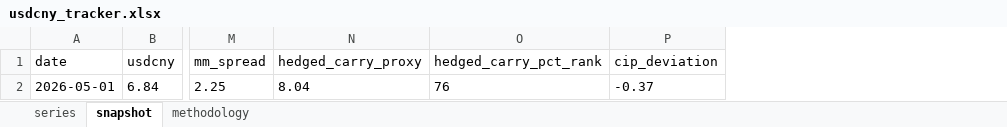
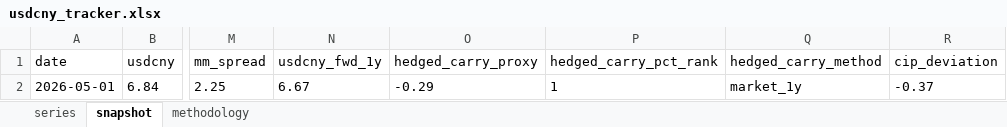
Before and after one commit to erickviann1-dev/usdcny-tracker, an Excel workbook: docs/usdcny_tracker.xlsx, sheet snapshot, drawn as a sheet; only a part is shown, gaps mark what is left out; values as stored, in another font and other column widths than the file's, no borders; addresses are those after the commit; the diff names each change by its address in the sheet, - before the commit and + after, or states it on an @@ line.

```diff
--- a/docs/usdcny_tracker.xlsx (sheet snapshot)
+++ b/docs/usdcny_tracker.xlsx (sheet snapshot)
+column N (usdcny_fwd_1y), row 2: 6.67
+column Q (hedged_carry_method), row 2: market_1y
-O2 (hedged_carry_proxy): 8.04
+O2 (hedged_carry_proxy): -0.29
-P2 (hedged_carry_pct_rank): 76
+P2 (hedged_carry_pct_rank): 1
```
Also changed, not shown: sheet series, sheet methodology, 10 other files.
